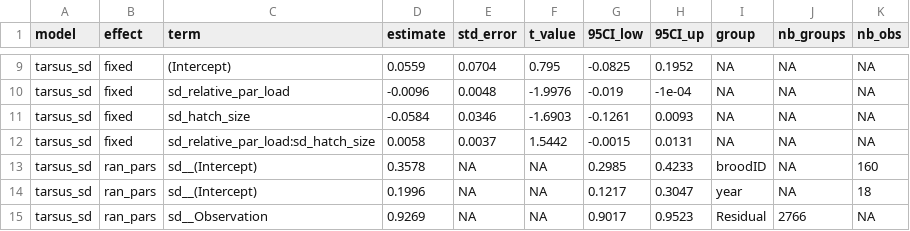
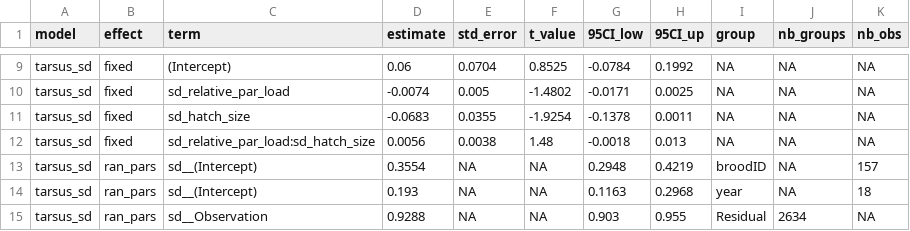
Before and after one commit to ameliefar/protocalliphora, a CSV file: output_tables/output_preanalyses_st.csv, drawn as a sheet; only a part is shown, gaps mark what is left out; the diff covers the shown part only.

```diff
--- a/output_tables/output_preanalyses_st.csv
+++ b/output_tables/output_preanalyses_st.csv
@@ -9,7 +9,7 @@
-"tarsus_sd","fixed","(Intercept)",0.0559,0.0704,0.795,-0.0825,0.1952,NA,NA,NA
-"tarsus_sd","fixed","sd_relative_par_load",-0.0096,0.0048,-1.9976,-0.019,-1e-04,NA,NA,NA
-"tarsus_sd","fixed","sd_hatch_size",-0.0584,0.0346,-1.6903,-0.1261,0.0093,NA,NA,NA
-"tarsus_sd","fixed","sd_relative_par_load:sd_hatch_size",0.0058,0.0037,1.5442,-0.0015,0.0131,NA,NA,NA
-"tarsus_sd","ran_pars","sd__(Intercept)",0.3578,NA,NA,0.2985,0.4233,"broodID",NA,160
-"tarsus_sd","ran_pars","sd__(Intercept)",0.1996,NA,NA,0.1217,0.3047,"year",NA,18
-"tarsus_sd","ran_pars","sd__Observation",0.9269,NA,NA,0.9017,0.9523,"Residual",2766,NA
+"tarsus_sd","fixed","(Intercept)",0.06,0.0704,0.8525,-0.0784,0.1992,NA,NA,NA
+"tarsus_sd","fixed","sd_relative_par_load",-0.0074,0.005,-1.4802,-0.0171,0.0025,NA,NA,NA
+"tarsus_sd","fixed","sd_hatch_size",-0.0683,0.0355,-1.9254,-0.1378,0.0011,NA,NA,NA
+"tarsus_sd","fixed","sd_relative_par_load:sd_hatch_size",0.0056,0.0038,1.48,-0.0018,0.013,NA,NA,NA
+"tarsus_sd","ran_pars","sd__(Intercept)",0.3554,NA,NA,0.2948,0.4219,"broodID",NA,157
+"tarsus_sd","ran_pars","sd__(Intercept)",0.193,NA,NA,0.1163,0.2968,"year",NA,18
+"tarsus_sd","ran_pars","sd__Observation",0.9288,NA,NA,0.903,0.955,"Residual",2634,NA
```
Also changed, not shown: 31 edited cells elsewhere in this file, output_tables/output_preanalyses_unst.csv.
